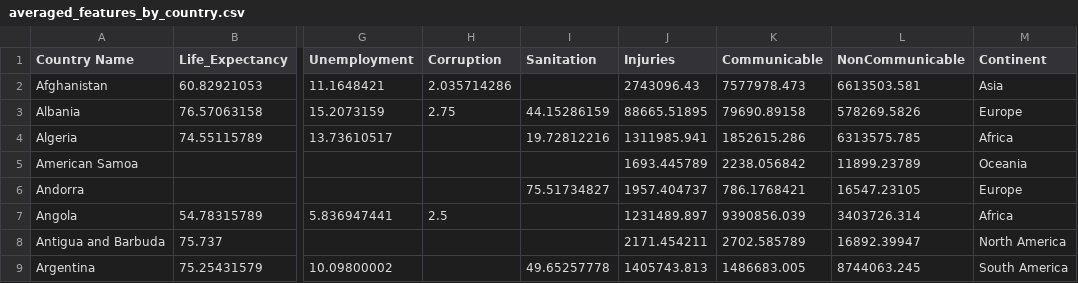
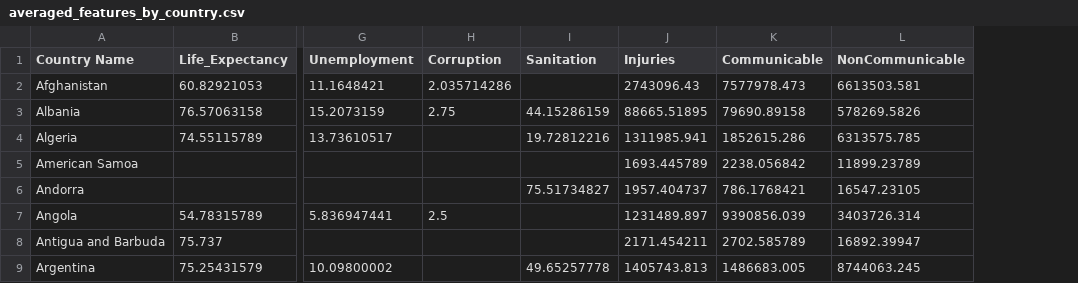
Before and after one commit to Ethanlyii0001/FIT3179_Visualisation2, a CSV file: data/averaged_features_by_country.csv, drawn as a sheet; only a part is shown, gaps mark what is left out; the diff names each change by its address in the sheet, - before the commit and + after, or states it on an @@ line.

```diff
--- a/data/averaged_features_by_country.csv
+++ b/data/averaged_features_by_country.csv
-column M (Continent), rows 2-9: Asia | Europe | Africa | Oceania | Europe | Africa | North America | South America
```
Also changed, not shown: 12 other files.
